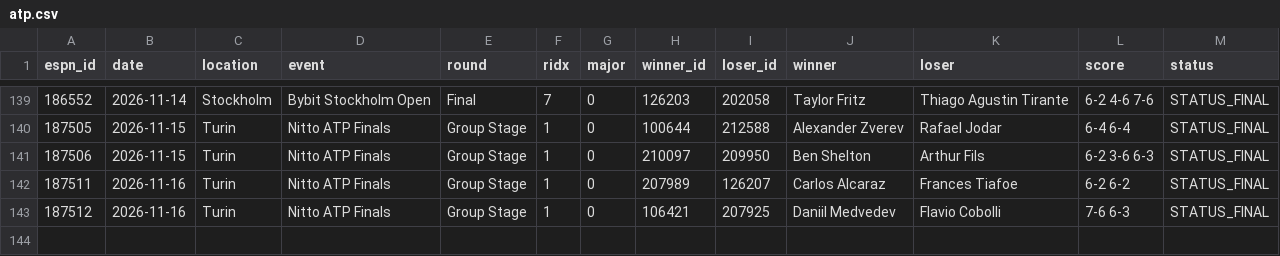
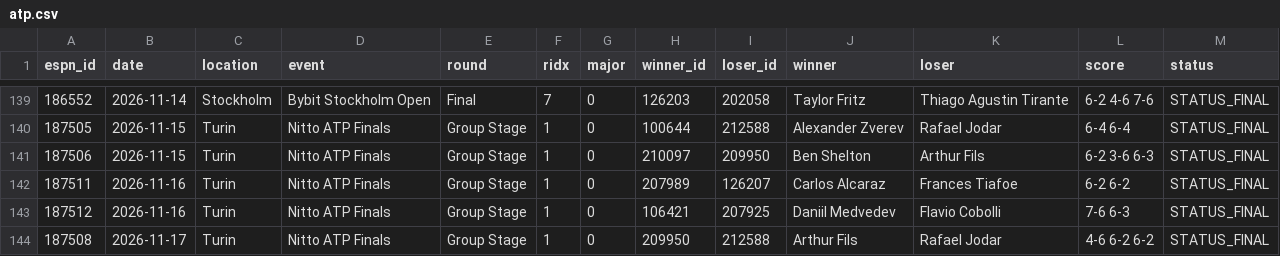
Before and after one commit to vassoffat-cell/tennisbot, a CSV file: data/espn/atp.csv, drawn as a sheet; only a part is shown, gaps mark what is left out.

Commit message:
Data update 2026-11-17

```diff
--- a/data/espn/atp.csv
+++ b/data/espn/atp.csv
@@ -143 +143,2 @@ espn_id,date,location,event,round,ridx,major,winner_id,loser_id,winner,loser,sco
 187512,2026-11-16,Turin,Nitto ATP Finals,Group Stage,1,0,106421,207925,Daniil Medvedev,Flavio Cobolli,7-6 6-3,STATUS_FINAL
+187508,2026-11-17,Turin,Nitto ATP Finals,Group Stage,1,0,209950,212588,Arthur Fils,Rafael Jodar,4-6 6-2 6-2,STATUS_FINAL
```
Also changed, not shown: data/shadow/tennis_2026-11.csv, hockey/data/seal/hockey_2026-11-17.csv, 6 other files.
